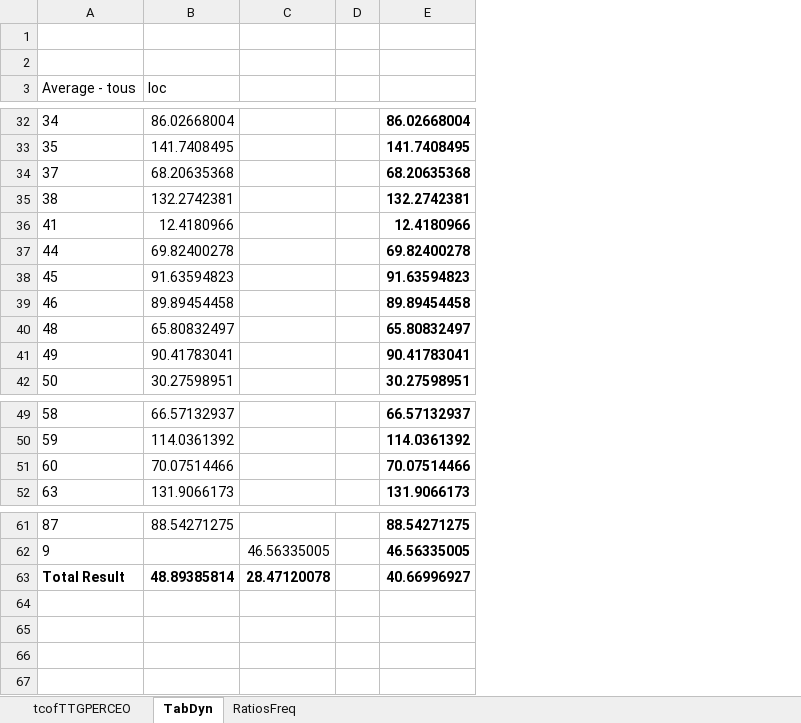
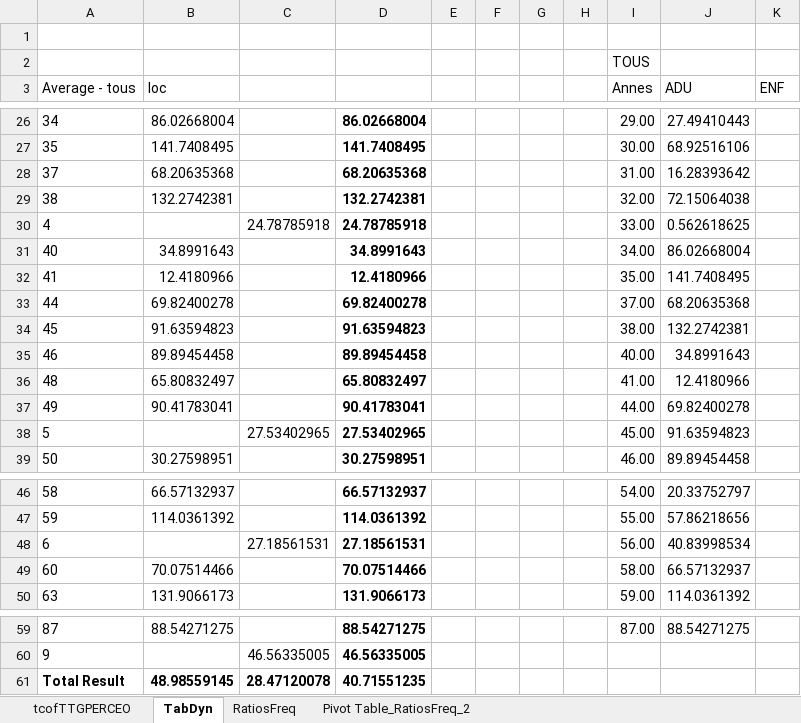
Before and after one commit to christopheparisse/evalang, an Excel workbook: tcof/tcofTTGPERCEO.xlsx, sheet TabDyn, drawn as a sheet; only a part is shown, gaps mark what is left out; values as stored, in another font and other column widths than the file's, no borders; removed rows and columns are numbered as before the commit, all else as after; the diff covers the shown part only; the diff names each change by its address in the sheet, - before the commit and + after, or states it on an @@ line.

```diff
--- a/tcof/tcofTTGPERCEO.xlsx (sheet TabDyn)
+++ b/tcof/tcofTTGPERCEO.xlsx (sheet TabDyn)
+sheet tab: Pivot Table_RatiosFreq_2
-column D, empty
+column E, empty
+column F, empty
+column G, empty
+column H, empty
+column I (Annes), row 2: TOUS; rows 26-29: 29.00 | 30.00 | 31.00 | 32.00; rows 32-37: 35.00 | 37.00 | 38.00 | 40.00 | 41.00 | 44.00; row 39: 46.00; rows 46-47: 54.00 | 55.00; rows 49-50: 58.00 | 59.00; row 59: 87.00
+column J (ADU), rows 26-29: 27.49410443 | 68.92516106 | 16.28393642 | 72.15064038; rows 32-37: 141.7408495 | 68.20635368 | 132.2742381 | 34.8991643 | 12.4180966 | 69.82400278; row 39: 89.89454458; rows 46-47: 20.33752797 | 57.86218656; rows 49-50: 66.57132937 | 114.0361392; row 59: 88.54271275
+column K (ENF), empty
@@ row 19 moved to row 30: 4 @@
@@ row 20 moved to row 31: 40 @@
@@ row 21 moved to row 38: 5 @@
@@ row 22 moved to row 48: 6 @@
-B61 (loc): 48.89385814
+B61 (loc): 48.98559145
-D61: 40.66996927
+D61: 40.71551235
```
Also changed, not shown: 2 removed rows and 4 moved rows elsewhere in this sheet, sheet tcofTTGPERCEO, charts or pictures.
